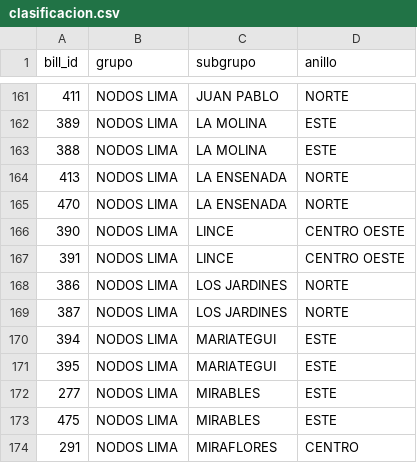
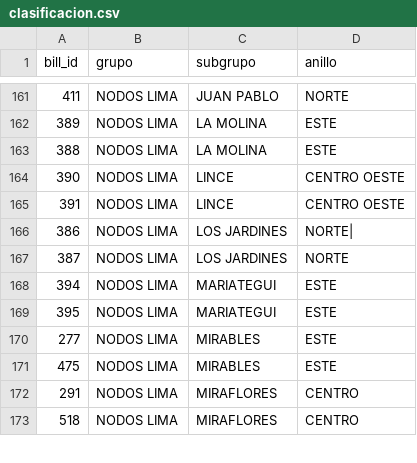
Before and after one commit to diego96mori/Traffic-Account, a CSV file: Backend/clasificacion.csv, drawn as a sheet; only a part is shown, gaps mark what is left out; the shorter side is filled out with more unchanged rows.

Commit message:
no se puede la ensenada

```diff
--- a/Backend/clasificacion.csv
+++ b/Backend/clasificacion.csv
@@ -163,7 +163,5 @@ bill_id,grupo,subgrupo,anillo
 388,NODOS LIMA,LA MOLINA,ESTE
-413,NODOS LIMA,LA ENSENADA,NORTE
-470,NODOS LIMA,LA ENSENADA,NORTE
 390,NODOS LIMA,LINCE,CENTRO OESTE
 391,NODOS LIMA,LINCE,CENTRO OESTE
-386,NODOS LIMA,LOS JARDINES,NORTE
+386,NODOS LIMA,LOS JARDINES,NORTE|
 387,NODOS LIMA,LOS JARDINES,NORTE
```
